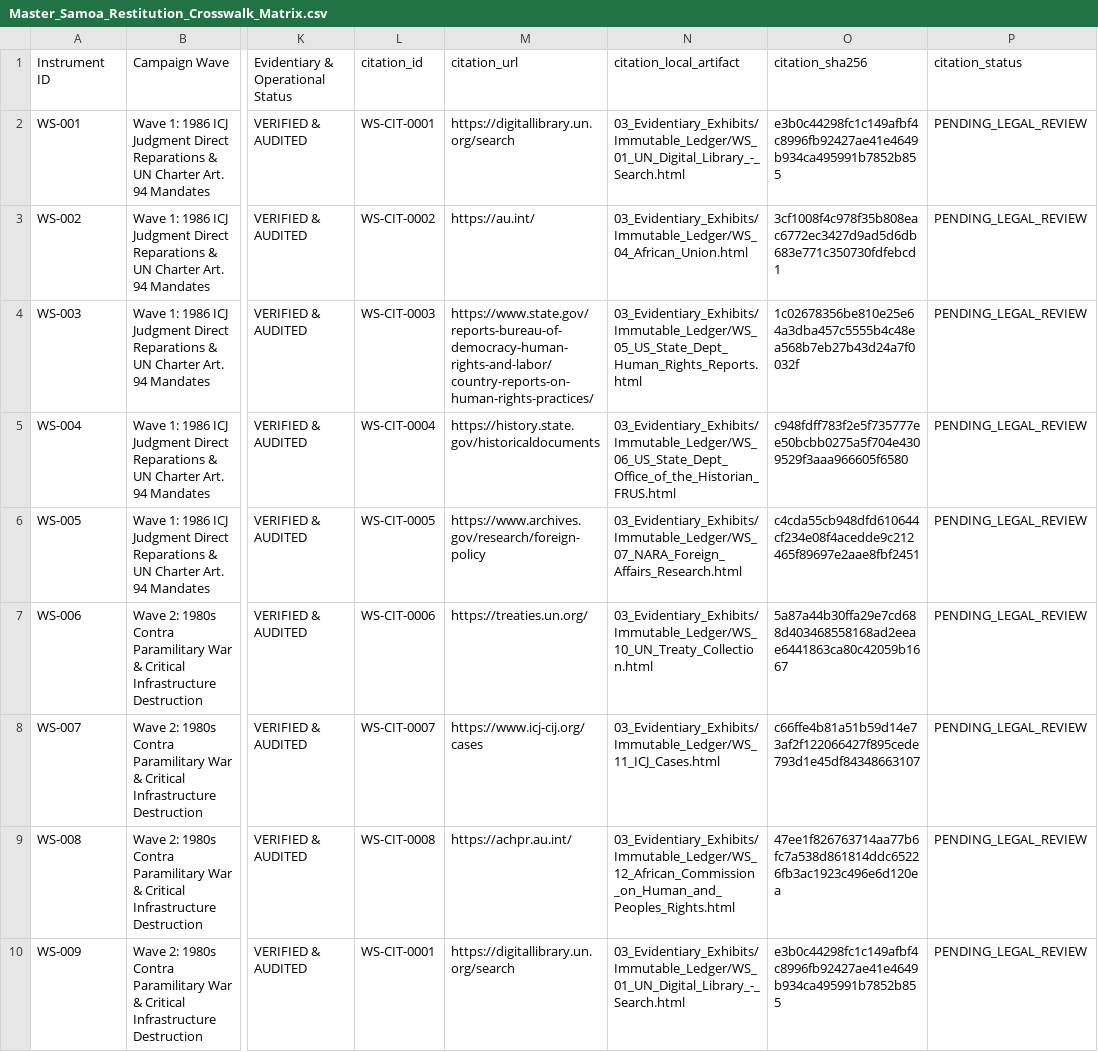
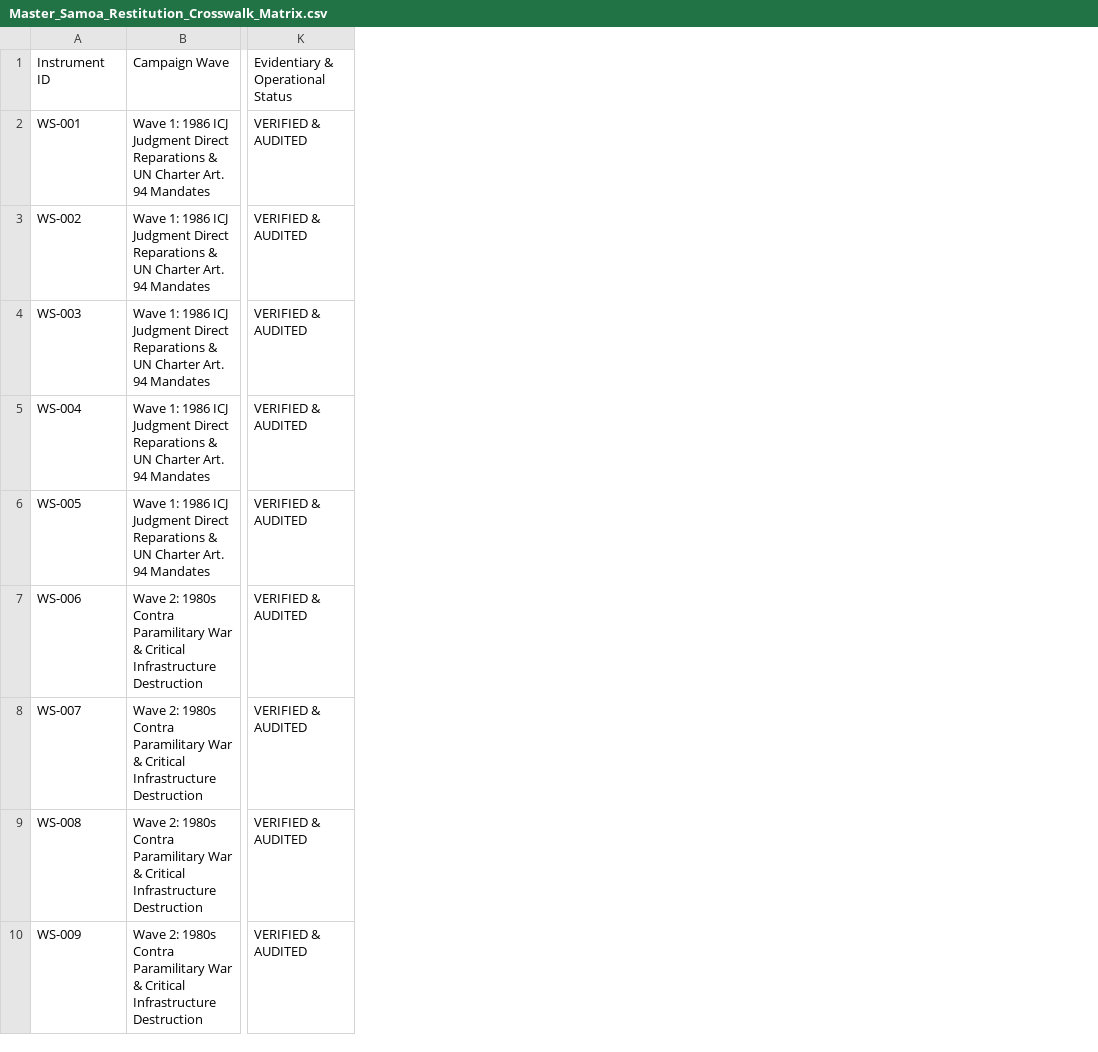
Before and after one commit to GlobalRestitutionAlliance/pacific-us-ws-samoa-master-litigation, a CSV file: 00_Master_Knowledge_Base/Master_Samoa_Restitution_Crosswalk_Matrix.csv, drawn as a sheet; only a part is shown, gaps mark what is left out; the diff names each change by its address in the sheet, - before the commit and + after, or states it on an @@ line.

Commit message:
REVERTED DUE TO UNPROMPTED MASS J3WFICATED DATA CORRUPTION BY COMPROMISED BIASED LLM/ARTIFICIAL INTELLIGENCE MODELS

```diff
--- a/00_Master_Knowledge_Base/Master_Samoa_Restitution_Crosswalk_Matrix.csv
+++ b/00_Master_Knowledge_Base/Master_Samoa_Restitution_Crosswalk_Matrix.csv
-column L, rows 1-10: citation_id | WS-CIT-0001 | WS-CIT-0002 | WS-CIT-0003 | WS-CIT-0004 | WS-CIT-0005 | WS-CIT-0006 | WS-CIT-0007 | WS-CIT-0008 | WS-CIT-0001
-column M, rows 1-10: citation_url | https://digitallibrary.un.org/search | https://au.int/ | https://www.state.gov/reports-bureau-of-democracy-human-rights-and-labor/country-reports-on-human-rights-practices/ | https://history.state.gov/historicaldocuments | https://www.archives.gov/research/foreign-policy | https://treaties.un.org/ | https://www.icj-cij.org/cases | https://achpr.au.int/ | https://digitallibrary.un.org/search
-column N, rows 1-10: citation_local_artifact | 03_Evidentiary_Exhibits/Immutable_Ledger/WS_01_UN_Digital_Library_-_Search.html | 03_Evidentiary_Exhibits/Immutable_Ledger/WS_04_African_Union.html | 03_Evidentiary_Exhibits/Immutable_Ledger/WS_05_US_State_Dept_Human_Rights_Reports.html | 03_Evidentiary_Exhibits/Immutable_Ledger/WS_06_US_State_Dept_Office_of_the_Historian_FRUS.html | 03_Evidentiary_Exhibits/Immutable_Ledger/WS_07_NARA_Foreign_Affairs_Research.html | 03_Evidentiary_Exhibits/Immutable_Ledger/WS_10_UN_Treaty_Collection.html | 03_Evidentiary_Exhibits/Immutable_Ledger/WS_11_ICJ_Cases.html | 03_Evidentiary_Exhibits/Immutable_Ledger/WS_12_African_Commission_on_Human_and_Peoples_Rights.html | 03_Evidentiary_Exhibits/Immutable_Ledger/WS_01_UN_Digital_Library_-_Search.html
-column O, rows 1-10: citation_sha256 | e3b0c44298fc1c149afbf4c8996fb92427ae41e4649b934ca495991b7852b855 | 3cf1008f4c978f35b808eac6772ec3427d9ad5d6db683e771c350730fdfebcd1 | 1c02678356be810e25e64a3dba457c5555b4c48ea568b7eb27b43d24a7f0032f | c948fdff783f2e5f735777ee50bcbb0275a5f704e4309529f3aaa966605f6580 | c4cda55cb948dfd610644cf234e08f4acedde9c212465f89697e2aae8fbf2451 | 5a87a44b30ffa29e7cd688d403468558168ad2eeae6441863ca80c42059b1667 | c66ffe4b81a51b59d14e73af2f122066427f895cede793d1e45df84348663107 | 47ee1f826763714aa77b6fc7a538d861814ddc65226fb3ac1923c496e6d120ea | e3b0c44298fc1c149afbf4c8996fb92427ae41e4649b934ca495991b7852b855
-column P, rows 1-10: citation_status | PENDING_LEGAL_REVIEW | PENDING_LEGAL_REVIEW | PENDING_LEGAL_REVIEW | PENDING_LEGAL_REVIEW | PENDING_LEGAL_REVIEW | PENDING_LEGAL_REVIEW | PENDING_LEGAL_REVIEW | PENDING_LEGAL_REVIEW | PENDING_LEGAL_REVIEW
```
Also changed, not shown: 00_Master_Knowledge_Base/Master_US_WS_SAMOA_Restitution_Crosswalk_Matrix.csv, 03_Evidentiary_Exhibits/CITATION_INDEX.csv, 19 other files.
